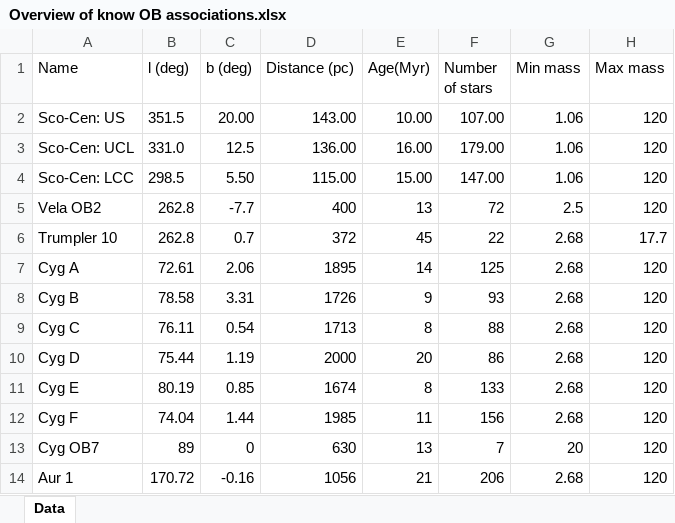
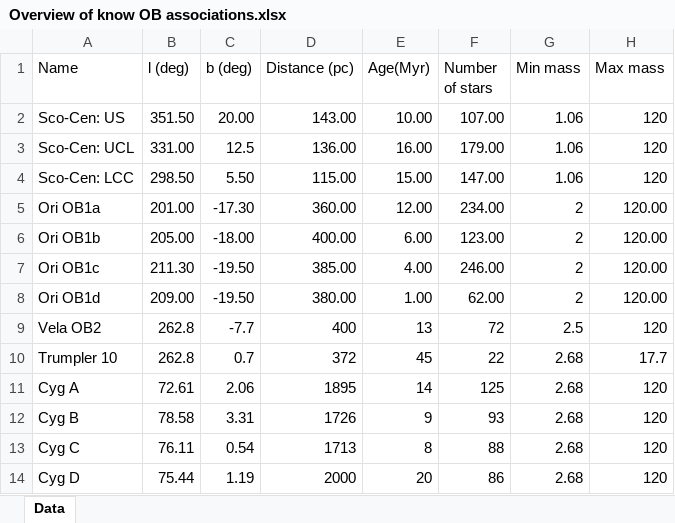
Before and after one commit to VimiZap/Galactic-Distribution-of-Supernovae-and-OB-Associations-SNOB-, an Excel workbook: data/observational/Overview of know OB associations.xlsx, sheet Data, drawn as a sheet; only a part is shown; the shorter side is filled out with more unchanged rows; values as stored, in another font and other column widths than the file's, no borders; the diff names each change by its address in the sheet, - before the commit and + after, or states it on an @@ line.

```diff
--- a/data/observational/Overview of know OB associations.xlsx (sheet Data)
+++ b/data/observational/Overview of know OB associations.xlsx (sheet Data)
-B2 (l (deg)): 351.5
+B2 (l (deg)): 351.50
-B3 (l (deg)): 331.0
+B3 (l (deg)): 331.00
-B4 (l (deg)): 298.5
+B4 (l (deg)): 298.50
+row 5: Ori OB1a | 201.00 | -17.30 | 360.00 | 12.00 | 234.00 | 2 | 120.00
+row 6: Ori OB1b | 205.00 | -18.00 | 400.00 | 6.00 | 123.00 | 2 | 120.00
+row 7: Ori OB1c | 211.30 | -19.50 | 385.00 | 4.00 | 246.00 | 2 | 120.00
+row 8: Ori OB1d | 209.00 | -19.50 | 380.00 | 1.00 | 62.00 | 2 | 120.00
```
Also changed, not shown: 3 other files.
